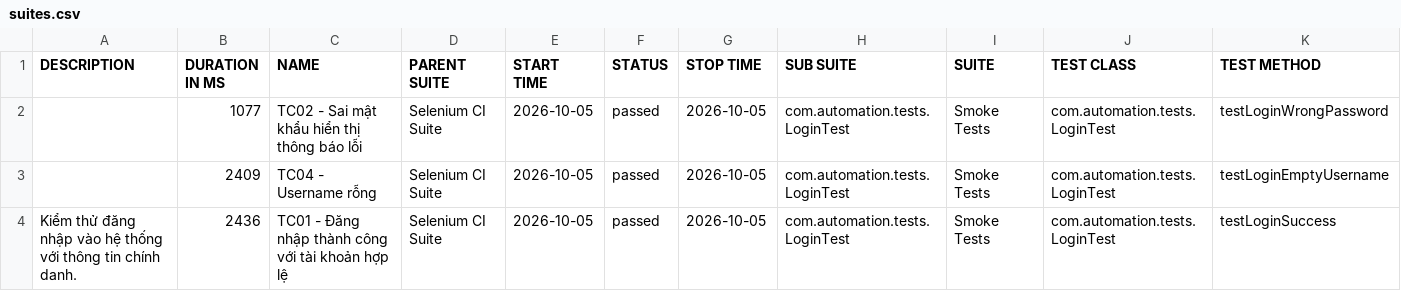
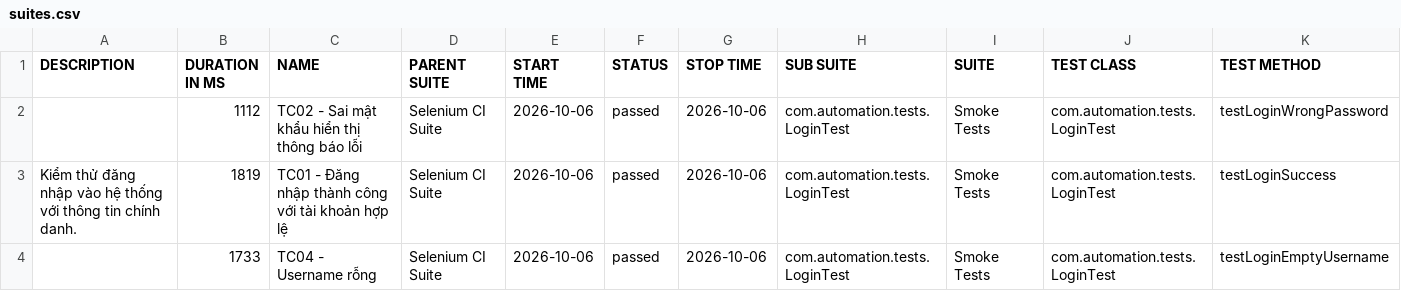
Before and after one commit to huyhuy23022004/Lab11_BuiNgocHuy_1150080137_CNPM2, a CSV file: data/suites.csv, drawn as a sheet.

```diff
--- a/data/suites.csv
+++ b/data/suites.csv
@@ -1,4 +1,4 @@
 "DESCRIPTION","DURATION IN MS","NAME","PARENT SUITE","START TIME","STATUS","STOP TIME","SUB SUITE","SUITE","TEST CLASS","TEST METHOD"
-"","1077","TC02 - Sai mật khẩu hiển thị thông báo lỗi","Selenium CI Suite","2026-10-05","passed","2026-10-05","com.automation.tests.LoginTest","Smoke Tests","com.automation.tests.LoginTest","testLoginWrongPassword"
-"","2409","TC04 - Username rỗng","Selenium CI Suite","2026-10-05","passed","2026-10-05","com.automation.tests.LoginTest","Smoke Tests","com.automation.tests.LoginTest","testLoginEmptyUsername"
-"Kiểm thử đăng nhập vào hệ thống với thông tin chính danh.","2436","TC01 - Đăng nhập thành công với tài khoản hợp lệ","Selenium CI Suite","2026-10-05","passed","2026-10-05","com.automation.tests.LoginTest","Smoke Tests","com.automation.tests.LoginTest","testLoginSuccess"
+"","1112","TC02 - Sai mật khẩu hiển thị thông báo lỗi","Selenium CI Suite","2026-10-06","passed","2026-10-06","com.automation.tests.LoginTest","Smoke Tests","com.automation.tests.LoginTest","testLoginWrongPassword"
+"Kiểm thử đăng nhập vào hệ thống với thông tin chính danh.","1819","TC01 - Đăng nhập thành công với tài khoản hợp lệ","Selenium CI Suite","2026-10-06","passed","2026-10-06","com.automation.tests.LoginTest","Smoke Tests","com.automation.tests.LoginTest","testLoginSuccess"
+"","1733","TC04 - Username rỗng","Selenium CI Suite","2026-10-06","passed","2026-10-06","com.automation.tests.LoginTest","Smoke Tests","com.automation.tests.LoginTest","testLoginEmptyUsername"
```
Also changed, not shown: 35 other files.
